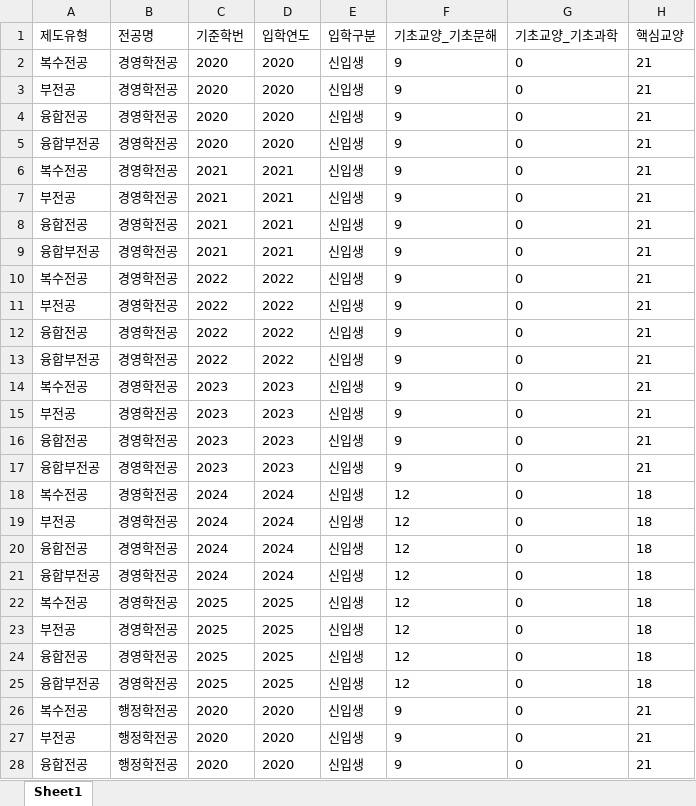
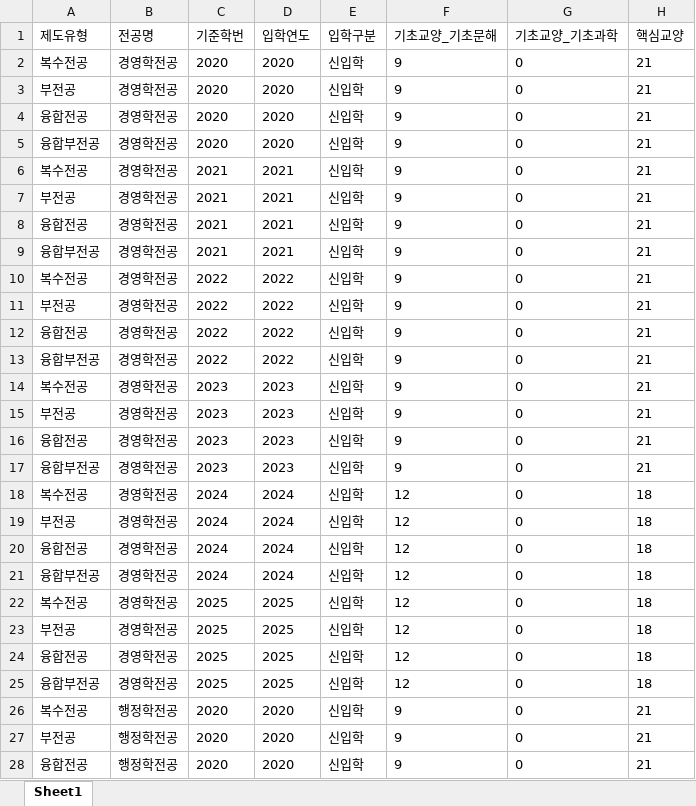
Before and after one commit to hknu-academic/gemini-chat-app, an Excel workbook: data/primary_requirements.xlsx, sheet Sheet1, drawn as a sheet; only a part is shown; values as stored, in another font and other column widths than the file's, no borders; the diff covers the shown part only; the diff names each change by its address in the sheet, - before the commit and + after, or states it on an @@ line.

```diff
--- a/data/primary_requirements.xlsx (sheet Sheet1)
+++ b/data/primary_requirements.xlsx (sheet Sheet1)
-E2:E28 (입학구분): 신입생
+E2:E28 (입학구분): 신입학
```
Also changed, not shown: 353 edited cells elsewhere in this sheet, data/graduation_requirements.xlsx.
